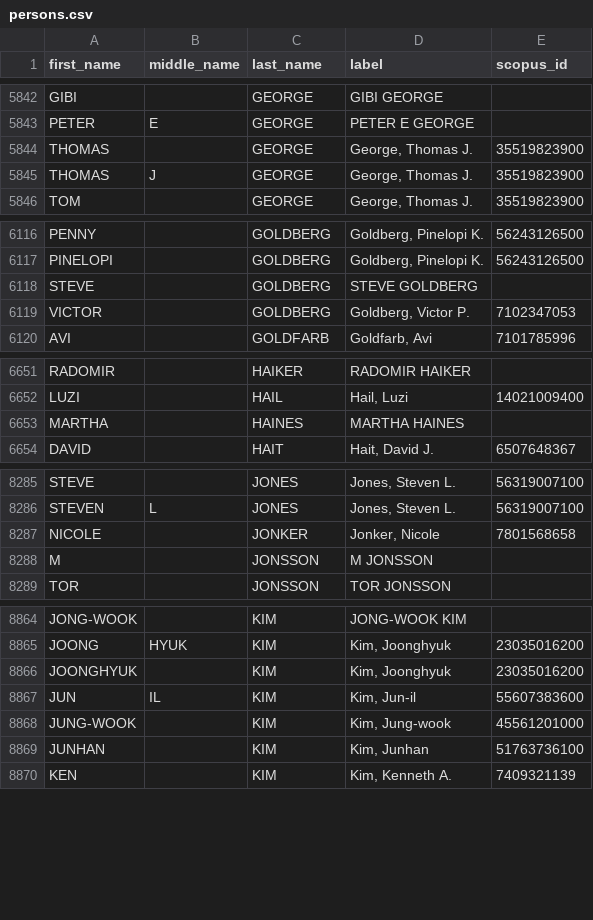
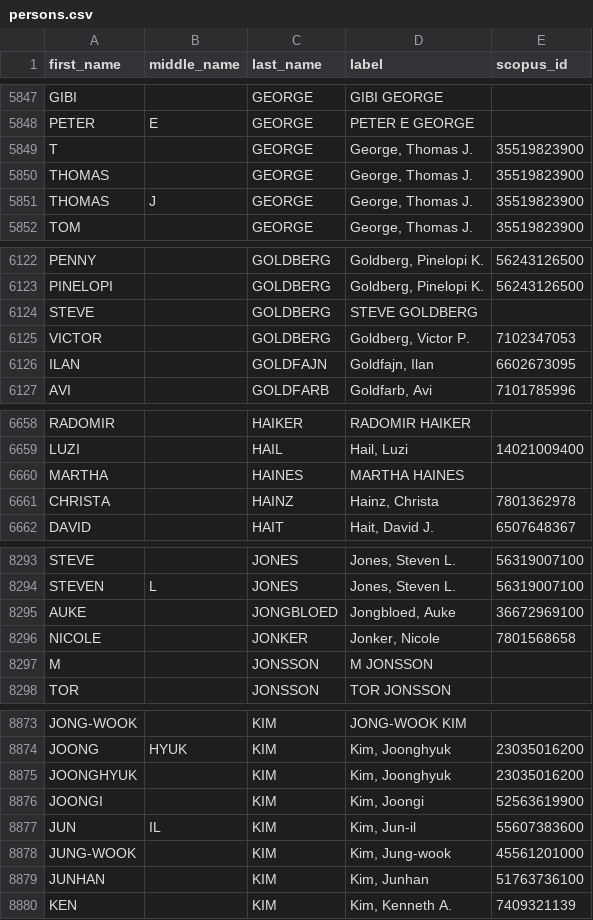
Before and after one commit to Michael-E-Rose/CoFE, a CSV file: data/persons.csv, drawn as a sheet; only a part is shown, gaps mark what is left out; the diff covers the shown part only.

```diff
--- a/data/persons.csv
+++ b/data/persons.csv
@@ -5843,2 +5848,3 @@ GIBI,,GEORGE,GIBI GEORGE,
 PETER,E,GEORGE,PETER E GEORGE,
+T,,GEORGE,"George, Thomas J.",35519823900
 THOMAS,,GEORGE,"George, Thomas J.",35519823900
@@ -6119,2 +6125,3 @@ STEVE,,GOLDBERG,STEVE GOLDBERG,
 VICTOR,,GOLDBERG,"Goldberg, Victor P.",7102347053
+ILAN,,GOLDFAJN,"Goldfajn, Ilan",6602673095
 AVI,,GOLDFARB,"Goldfarb, Avi",7101785996
@@ -6653,2 +6660,3 @@ LUZI,,HAIL,"Hail, Luzi",14021009400
 MARTHA,,HAINES,MARTHA HAINES,
+CHRISTA,,HAINZ,"Hainz, Christa",7801362978
 DAVID,,HAIT,"Hait, David J.",6507648367
@@ -8286,2 +8294,3 @@ STEVE,,JONES,"Jones, Steven L.",56319007100
 STEVEN,L,JONES,"Jones, Steven L.",56319007100
+AUKE,,JONGBLOED,"Jongbloed, Auke",36672969100
 NICOLE,,JONKER,"Jonker, Nicole",7801568658
@@ -8866,2 +8875,3 @@ JOONG,HYUK,KIM,"Kim, Joonghyuk",23035016200
 JOONGHYUK,,KIM,"Kim, Joonghyuk",23035016200
+JOONGI,,KIM,"Kim, Joongi",52563619900
 JUN,IL,KIM,"Kim, Jun-il",55607383600
```
Also changed, not shown: 13 added rows and 1 moved row elsewhere in this file, data/institutions.csv, 6 other files.
